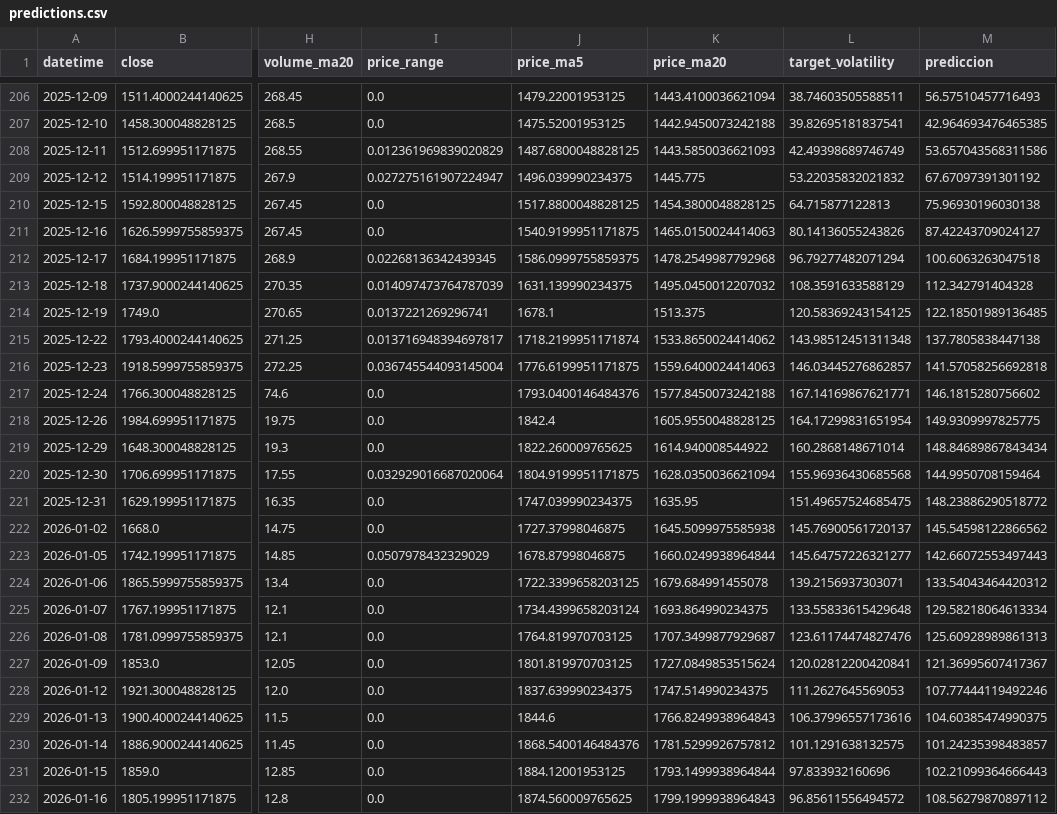
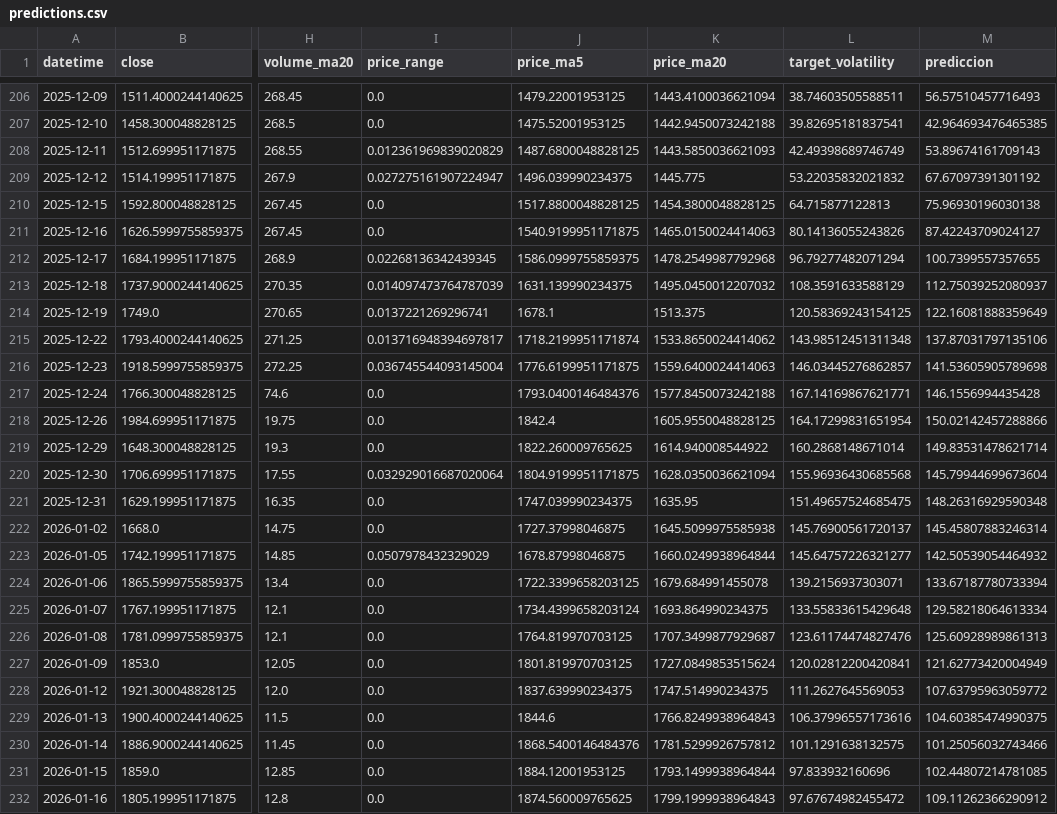
Before and after one commit to gedar1971/integrative_project_v, a CSV file: src/palladium/static/data/predictions.csv, drawn as a sheet; only a part is shown, gaps mark what is left out; the diff covers the shown part only; the diff names each change by its address in the sheet, - before the commit and + after, or states it on an @@ line.

```diff
--- a/src/palladium/static/data/predictions.csv
+++ b/src/palladium/static/data/predictions.csv
-M208 (prediccion): 53.657043568311586
+M208 (prediccion): 53.89674161709143
-M212 (prediccion): 100.6063263047518
+M212 (prediccion): 100.7399557357655
-M213 (prediccion): 112.342791404328
+M213 (prediccion): 112.75039252080937
-M214 (prediccion): 122.18501989136485
+M214 (prediccion): 122.16081888359649
-M215 (prediccion): 137.7805838447138
+M215 (prediccion): 137.87031797135106
-M216 (prediccion): 141.57058256692818
+M216 (prediccion): 141.53605905789698
-M217 (prediccion): 146.1815280756602
+M217 (prediccion): 146.1556994435428
-M218 (prediccion): 149.9309997825775
+M218 (prediccion): 150.02142457288866
-M219 (prediccion): 148.84689867843434
+M219 (prediccion): 149.83531478621714
-M220 (prediccion): 144.9950708159464
+M220 (prediccion): 145.79944699673604
-M221 (prediccion): 148.23886290518772
+M221 (prediccion): 148.26316929590348
-M222 (prediccion): 145.54598122866562
+M222 (prediccion): 145.45807883246314
-M223 (prediccion): 142.66072553497443
+M223 (prediccion): 142.50539054464932
-M224 (prediccion): 133.54043464420312
+M224 (prediccion): 133.67187780733394
-M227 (prediccion): 121.36995607417367
+M227 (prediccion): 121.62773420004949
-M228 (prediccion): 107.77444119492246
+M228 (prediccion): 107.63795963059772
-M230 (prediccion): 101.24235398483857
+M230 (prediccion): 101.25056032743466
-M231 (prediccion): 102.21099364666443
+M231 (prediccion): 102.44807214781085
-L232 (target_volatility): 96.85611556494572
+L232 (target_volatility): 97.67674982455472
-M232 (prediccion): 108.56279870897112
+M232 (prediccion): 109.11262366290912
```
Also changed, not shown: 2 edited cells elsewhere in this file, src/palladium/static/data/historical.csv, 3 other files.
